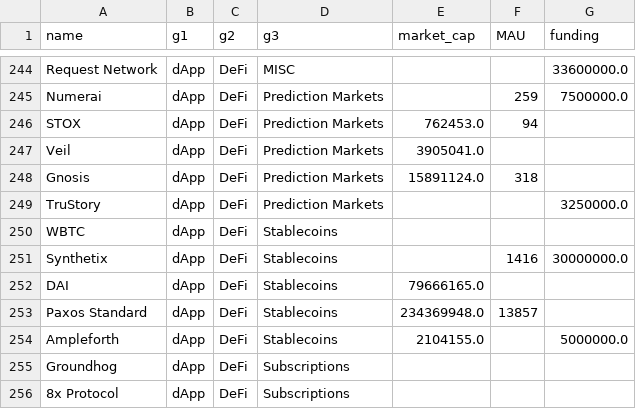
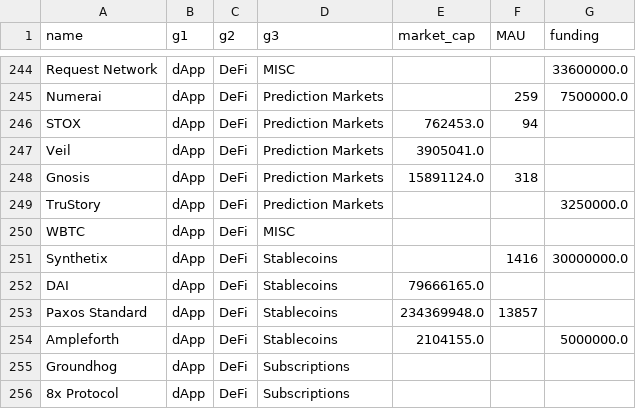
Before and after one commit to Gauntlet-xyz/tam-data, a CSV file: data.csv, drawn as a sheet; only a part is shown, gaps mark what is left out.

Commit message:
Update data.csv

```diff
--- a/data.csv
+++ b/data.csv
@@ -249,3 +249,3 @@ Gnosis,dApp,DeFi,Prediction Markets,15891124.0,318,
 TruStory,dApp,DeFi,Prediction Markets,,,3250000.0
-WBTC,dApp,DeFi,Stablecoins,,,
+WBTC,dApp,DeFi,MISC,,,
 Synthetix,dApp,DeFi,Stablecoins,,1416,30000000.0
```
